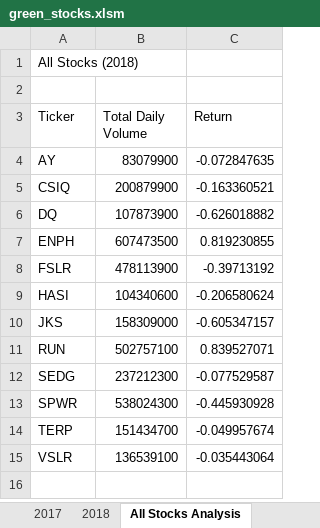
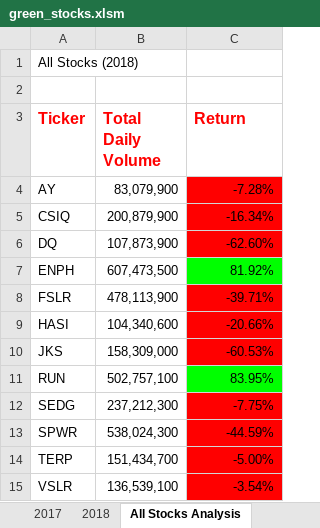
Before and after one commit to jzebker/stock_analysis, an Excel workbook: green_stocks.xlsm, sheet All Stocks Analysis, drawn as a sheet; values as stored, in another font and other column widths than the file's, no borders; the diff names each change by its address in the sheet, - before the commit and + after, or states it on an @@ line.

Commit message:
Add files via upload

```diff
--- a/green_stocks.xlsm (sheet All Stocks Analysis)
+++ b/green_stocks.xlsm (sheet All Stocks Analysis)
@@ A3:C3 bold: off → on, text colour: black → #FF0000, text size: larger @@
-B4 (Total Daily Volume): 83079900
+B4 (Total Daily Volume): 83,079,900
-C4 (Return): -0.072847635
+C4 (Return): -7.28%
-C4:C6 fill: none
+C4:C6 fill: #FF0000
-B5 (Total Daily Volume): 200879900
+B5 (Total Daily Volume): 200,879,900
-C5 (Return): -0.163360521
+C5 (Return): -16.34%
-B6 (Total Daily Volume): 107873900
+B6 (Total Daily Volume): 107,873,900
-C6 (Return): -0.626018882
+C6 (Return): -62.60%
-B7 (Total Daily Volume): 607473500
+B7 (Total Daily Volume): 607,473,500
-C7 (Return): 0.819230855
+C7 (Return): 81.92%
-C7 fill: none
+C7 fill: #00FF00
-B8 (Total Daily Volume): 478113900
+B8 (Total Daily Volume): 478,113,900
-C8 (Return): -0.39713192
+C8 (Return): -39.71%
-C8:C10 fill: none
+C8:C10 fill: #FF0000
-B9 (Total Daily Volume): 104340600
+B9 (Total Daily Volume): 104,340,600
-C9 (Return): -0.206580624
+C9 (Return): -20.66%
-B10 (Total Daily Volume): 158309000
+B10 (Total Daily Volume): 158,309,000
-C10 (Return): -0.605347157
+C10 (Return): -60.53%
-B11 (Total Daily Volume): 502757100
+B11 (Total Daily Volume): 502,757,100
-C11 (Return): 0.839527071
+C11 (Return): 83.95%
-C11 fill: none
+C11 fill: #00FF00
-B12 (Total Daily Volume): 237212300
+B12 (Total Daily Volume): 237,212,300
-C12 (Return): -0.077529587
+C12 (Return): -7.75%
-C12:C15 fill: none
+C12:C15 fill: #FF0000
-B13 (Total Daily Volume): 538024300
+B13 (Total Daily Volume): 538,024,300
-C13 (Return): -0.445930928
+C13 (Return): -44.59%
-B14 (Total Daily Volume): 151434700
+B14 (Total Daily Volume): 151,434,700
-C14 (Return): -0.049957674
+C14 (Return): -5.00%
-B15 (Total Daily Volume): 136539100
+B15 (Total Daily Volume): 136,539,100
-C15 (Return): -0.035443064
+C15 (Return): -3.54%
```
